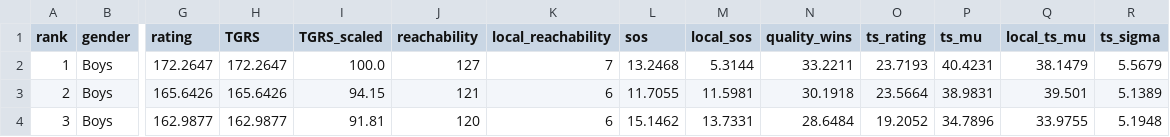
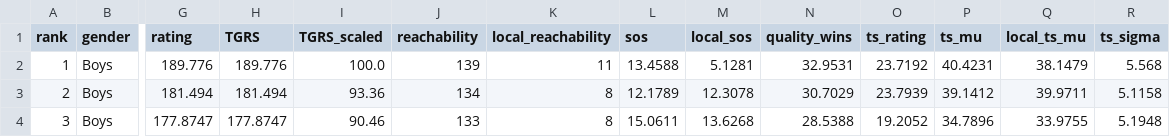
Before and after one commit to jojojoshshsh/MHSAA_tennis_ranker, a CSV file: docs/csv/singles_boys_division_1_flight_4.csv, drawn as a sheet; only a part is shown, gaps mark what is left out; the diff covers the shown part only; the diff names each change by its address in the sheet, - before the commit and + after, or states it on an @@ line.

```diff
--- a/docs/csv/singles_boys_division_1_flight_4.csv
+++ b/docs/csv/singles_boys_division_1_flight_4.csv
-G2 (rating): 172.2647
+G2 (rating): 189.776
-H2 (TGRS): 172.2647
+H2 (TGRS): 189.776
-J2 (reachability): 127
+J2 (reachability): 139
-K2 (local_reachability): 7
+K2 (local_reachability): 11
-L2 (sos): 13.2468
+L2 (sos): 13.4588
-M2 (local_sos): 5.3144
+M2 (local_sos): 5.1281
-N2 (quality_wins): 33.2211
+N2 (quality_wins): 32.9531
-O2 (ts_rating): 23.7193
+O2 (ts_rating): 23.7192
-R2 (ts_sigma): 5.5679
+R2 (ts_sigma): 5.568
-G3 (rating): 165.6426
+G3 (rating): 181.494
-H3 (TGRS): 165.6426
+H3 (TGRS): 181.494
-I3 (TGRS_scaled): 94.15
+I3 (TGRS_scaled): 93.36
-J3 (reachability): 121
+J3 (reachability): 134
-K3:K4 (local_reachability): 6
+K3:K4 (local_reachability): 8
-L3 (sos): 11.7055
+L3 (sos): 12.1789
-M3 (local_sos): 11.5981
+M3 (local_sos): 12.3078
-N3 (quality_wins): 30.1918
+N3 (quality_wins): 30.7029
-O3 (ts_rating): 23.5664
+O3 (ts_rating): 23.7939
-P3 (ts_mu): 38.9831
+P3 (ts_mu): 39.1412
-Q3 (local_ts_mu): 39.501
+Q3 (local_ts_mu): 39.9711
-R3 (ts_sigma): 5.1389
+R3 (ts_sigma): 5.1158
-G4 (rating): 162.9877
+G4 (rating): 177.8747
-H4 (TGRS): 162.9877
+H4 (TGRS): 177.8747
-I4 (TGRS_scaled): 91.81
+I4 (TGRS_scaled): 90.46
-J4 (reachability): 120
+J4 (reachability): 133
-L4 (sos): 15.1462
+L4 (sos): 15.0611
-M4 (local_sos): 13.7331
+M4 (local_sos): 13.6268
-N4 (quality_wins): 28.6484
+N4 (quality_wins): 28.5388
```
Also changed, not shown: 2 added rows, 52 edited cells and row numbers in column A elsewhere in this file, docs/csv/doubles_boys_division_1_flight_2.csv, docs/csv/doubles_boys_division_2_flight_1.csv, 30 other files.
